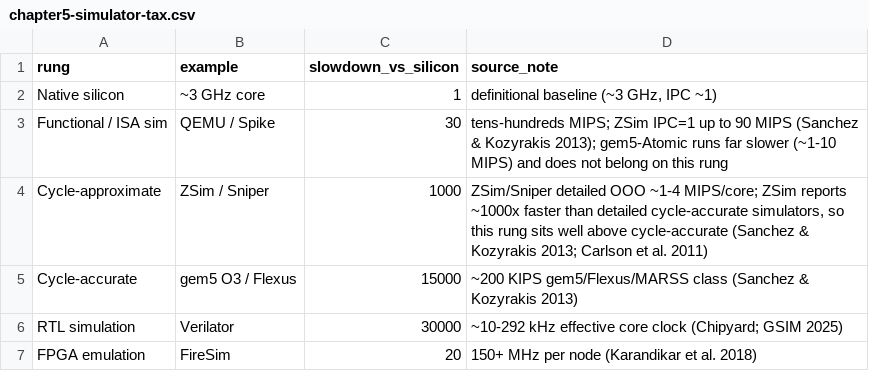
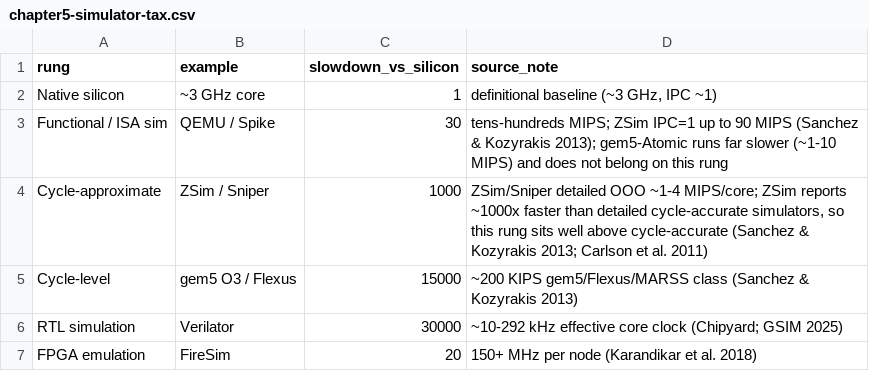
Before and after one commit to harvard-edge/arch2, a CSV file: data/source-receipts/chapter5-simulator-tax.csv, drawn as a sheet.

```diff
--- a/data/source-receipts/chapter5-simulator-tax.csv
+++ b/data/source-receipts/chapter5-simulator-tax.csv
@@ -4,3 +4,3 @@ Functional / ISA sim,QEMU / Spike,30,tens-hundreds MIPS; ZSim IPC=1 up to 90 MIP
 Cycle-approximate,ZSim / Sniper,1000,"ZSim/Sniper detailed OOO ~1-4 MIPS/core; ZSim reports ~1000x faster than detailed cycle-accurate simulators, so this rung sits well above cycle-accurate (Sanchez & Kozyrakis 2013; Carlson et al. 2011)"
-Cycle-accurate,gem5 O3 / Flexus,15000,~200 KIPS gem5/Flexus/MARSS class (Sanchez & Kozyrakis 2013)
+Cycle-level,gem5 O3 / Flexus,15000,~200 KIPS gem5/Flexus/MARSS class (Sanchez & Kozyrakis 2013)
 RTL simulation,Verilator,30000,~10-292 kHz effective core clock (Chipyard; GSIM 2025)
```
Also changed, not shown: 17 other files.
